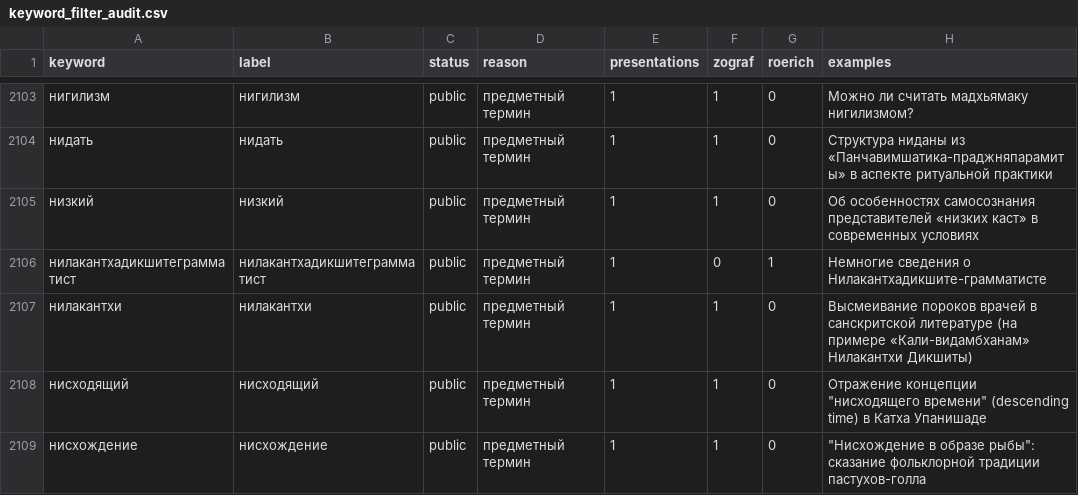
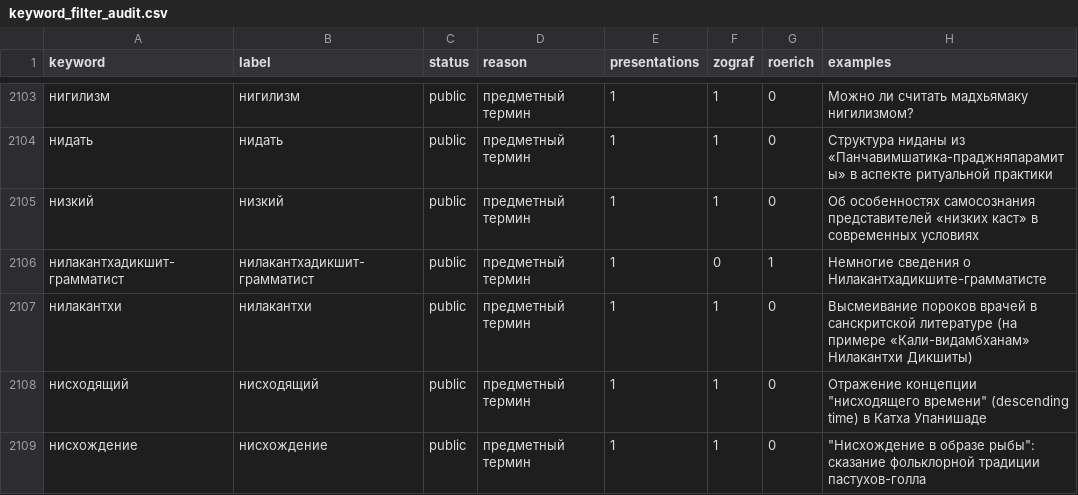
Before and after one commit to gasyoun/IndologyScholars, a CSV file: analytics_output/keyword_filter_audit.csv, drawn as a sheet; only a part is shown, gaps mark what is left out.

```diff
--- a/analytics_output/keyword_filter_audit.csv
+++ b/analytics_output/keyword_filter_audit.csv
@@ -2105,3 +2105,3 @@ keyword,label,status,reason,presentations,zograf,roerich,examples
 низкий,низкий,public,предметный термин,1,1,0,Об особенностях самосознания представителей «низких каст» в современных условиях
-нилакантхадикшитеграмматист,нилакантхадикшитеграмматист,public,предметный термин,1,0,1,Немногие сведения о Нилакантхадикшите-грамматисте
+нилакантхадикшит-грамматист,нилакантхадикшит-грамматист,public,предметный термин,1,0,1,Немногие сведения о Нилакантхадикшите-грамматисте
 нилакантхи,нилакантхи,public,предметный термин,1,1,0,Высмеивание пороков врачей в санскритской литературе (на примере «Кали-видамбханам» Нилакантхи Дикшиты)
```
Also changed, not shown: analytics_output/keyword_stats.csv, analytics_output/presentation_tags.csv, 16 other files.
